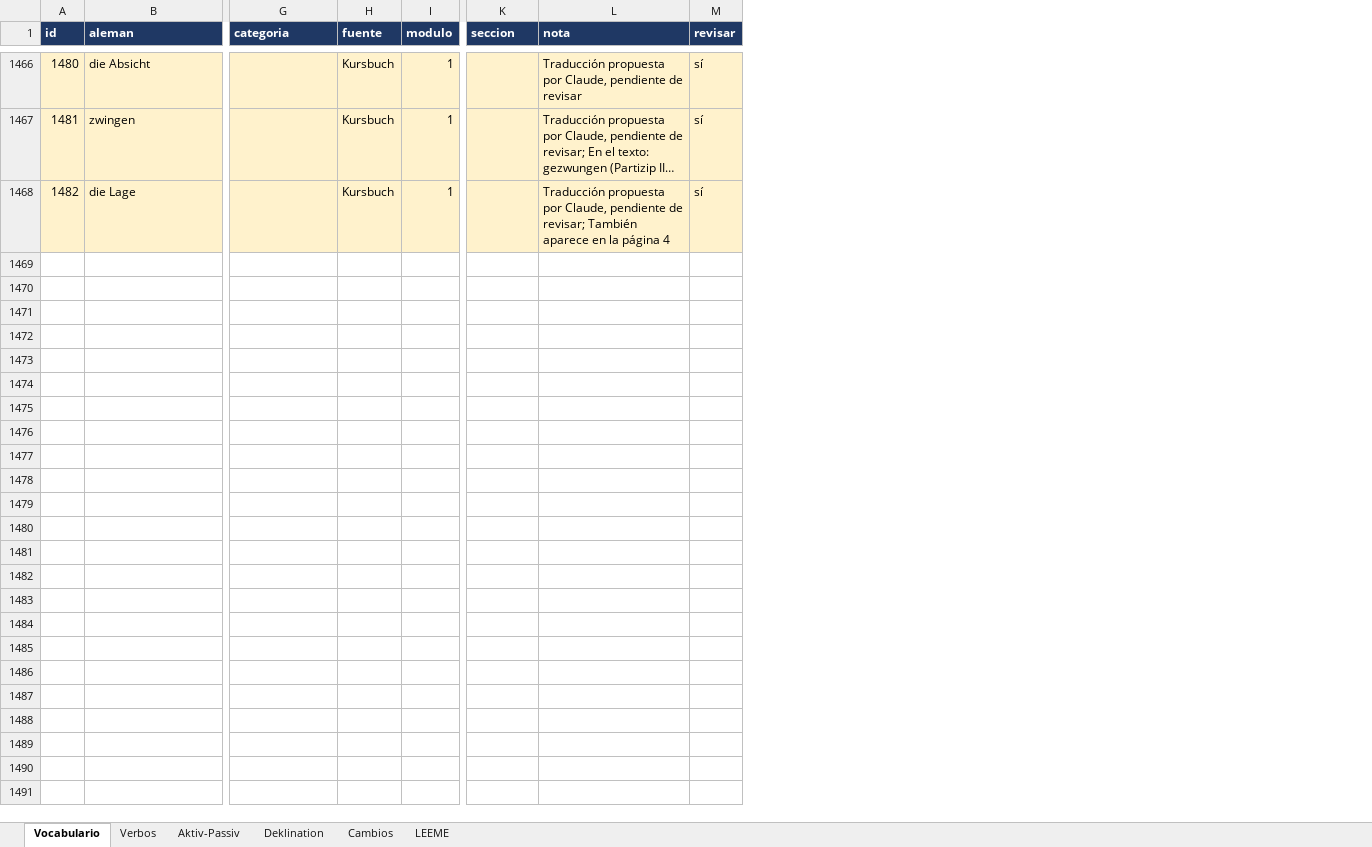
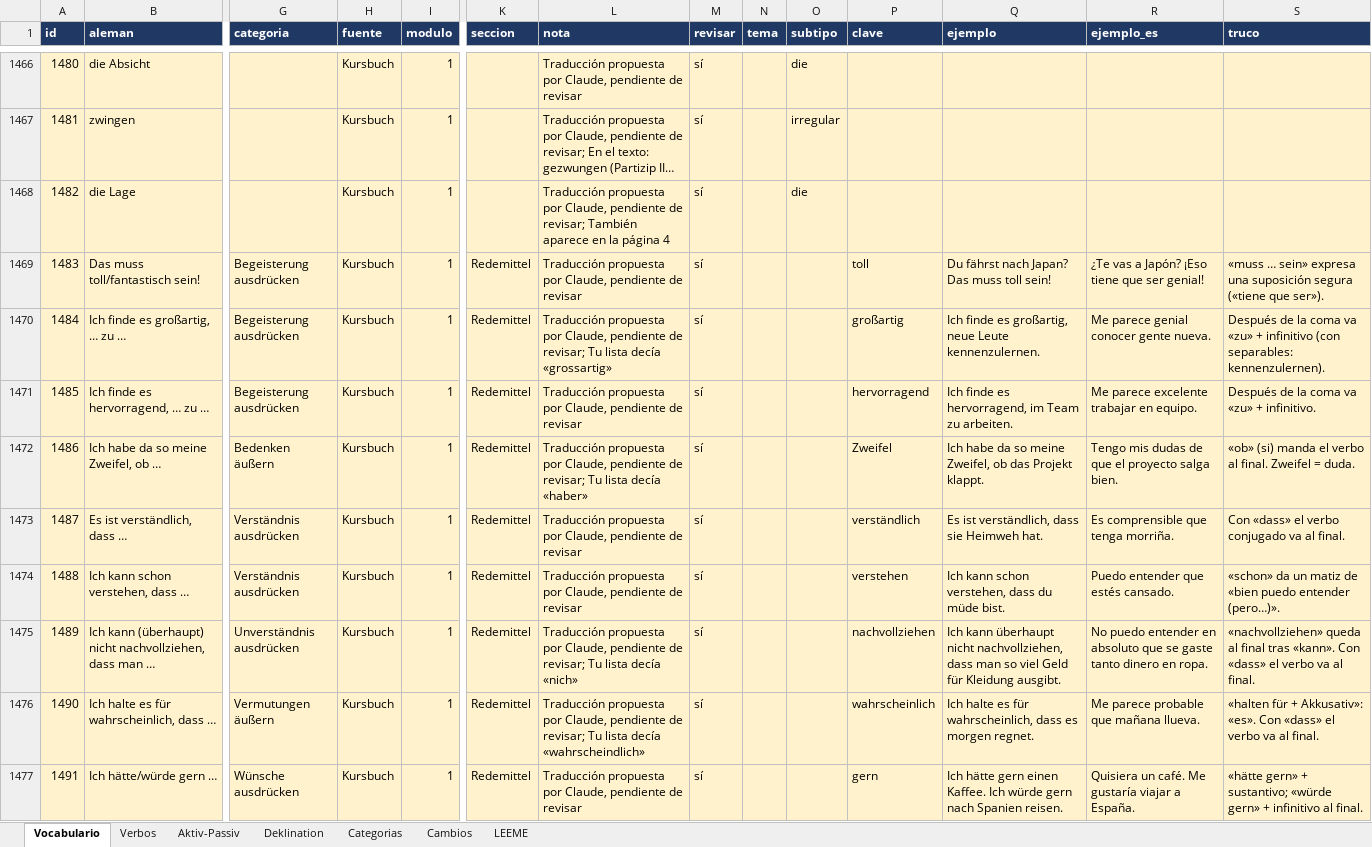
Before and after one commit to blue-c0de/deutsch-uben, an Excel workbook: data/Vocabulario_Aleman_Unificado.xlsx, sheet Vocabulario, drawn as a sheet; only a part is shown, gaps mark what is left out; long unchanged cells end in …; values as stored, in another font and other column widths than the file's, no borders; rows hold the shown columns only; the diff covers the shown part only; the diff names each change by its address in the sheet, - before the commit and + after, or states it on an @@ line.

Commit message:
First commit

```diff
--- a/data/Vocabulario_Aleman_Unificado.xlsx (sheet Vocabulario)
+++ b/data/Vocabulario_Aleman_Unificado.xlsx (sheet Vocabulario)
+sheet tab: Categorias
+column N (tema), empty
+column O (subtipo), rows 1466-1468: die | irregular | die
+column P (clave), empty
+column Q (ejemplo), empty
+column R (ejemplo_es), empty
+column S (truco), empty
+row 1469: 1483 | Das muss toll/fantastisch sein! | Begeisterung ausdrücken | Kursbuch | 1 | Redemittel | Traducción propuesta por Claude, pendiente de revisar | sí |  |  | toll | Du fährst nach Japan? Das muss toll sein! | ¿Te vas a Japón? ¡Eso tiene que ser genial! | «muss … sein» expresa una suposición segura («tiene que ser»).
+row 1470: 1484 | Ich finde es großartig, … zu … | Begeisterung ausdrücken | Kursbuch | 1 | Redemittel | Traducción propuesta por Claude, pendiente de revisar; Tu lista decía «grossartig» | sí |  |  | großartig | Ich finde es großartig, neue Leute kennenzulernen. | Me parece genial conocer gente nueva. | Después de la coma va «zu» + infinitivo (con separables: kennenzulernen).
+row 1471: 1485 | Ich finde es hervorragend, … zu … | Begeisterung ausdrücken | Kursbuch | 1 | Redemittel | Traducción propuesta por Claude, pendiente de revisar | sí |  |  | hervorragend | Ich finde es hervorragend, im Team zu arbeiten. | Me parece excelente trabajar en equipo. | Después de la coma va «zu» + infinitivo.
+row 1472: 1486 | Ich habe da so meine Zweifel, ob … | Bedenken äußern | Kursbuch | 1 | Redemittel | Traducción propuesta por Claude, pendiente de revisar; Tu lista decía «haber» | sí |  |  | Zweifel | Ich habe da so meine Zweifel, ob das Projekt klappt. | Tengo mis dudas de que el proyecto salga bien. | «ob» (si) manda el verbo al final. Zweifel = duda.
+row 1473: 1487 | Es ist verständlich, dass … | Verständnis ausdrücken | Kursbuch | 1 | Redemittel | Traducción propuesta por Claude, pendiente de revisar | sí |  |  | verständlich | Es ist verständlich, dass sie Heimweh hat. | Es comprensible que tenga morriña. | Con «dass» el verbo conjugado va al final.
+row 1474: 1488 | Ich kann schon verstehen, dass … | Verständnis ausdrücken | Kursbuch | 1 | Redemittel | Traducción propuesta por Claude, pendiente de revisar | sí |  |  | verstehen | Ich kann schon verstehen, dass du müde bist. | Puedo entender que estés cansado. | «schon» da un matiz de «bien puedo entender (pero…)».
+row 1475: 1489 | Ich kann (überhaupt) nicht nachvollziehen, dass man … | Unverständnis ausdrücken | Kursbuch | 1 | Redemittel | Traducción propuesta por Claude, pendiente de revisar; Tu lista decía «nich» | sí |  |  | nachvollziehen | Ich kann überhaupt nicht nachvollziehen, dass man so viel Geld für Kleidung ausgibt. | No puedo entender en absoluto que se gaste tanto dinero en ropa. | «nachvollziehen» queda al final tras «kann». Con «dass» el verbo va al final.
+row 1476: 1490 | Ich halte es für wahrscheinlich, dass … | Vermutungen äußern | Kursbuch | 1 | Redemittel | Traducción propuesta por Claude, pendiente de revisar; Tu lista decía «wahrscheindlich» | sí |  |  | wahrscheinlich | Ich halte es für wahrscheinlich, dass es morgen regnet. | Me parece probable que mañana llueva. | «halten für + Akkusativ»: «es». Con «dass» el verbo va al final.
+row 1477: 1491 | Ich hätte/würde gern … | Wünsche ausdrücken | Kursbuch | 1 | Redemittel | Traducción propuesta por Claude, pendiente de revisar | sí |  |  | gern | Ich hätte gern einen Kaffee. Ich würde gern nach Spanien reisen. | Quisiera un café. Me gustaría viajar a España. | «hätte gern» + sustantivo; «würde gern» + infinitivo al final.
```
Also changed, not shown: 24 added rows and 4 edited cells elsewhere in this sheet, sheet Cambios, sheet LEEME.
